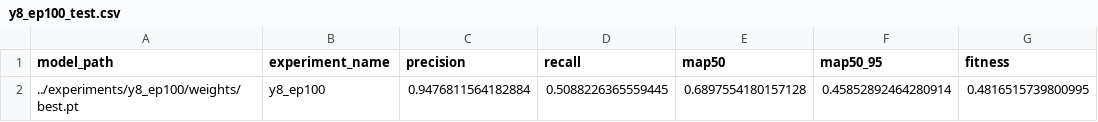
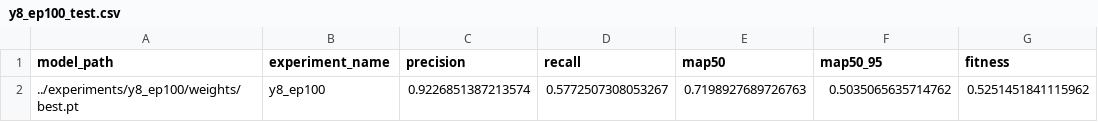
Before and after one commit to WinnerBishal/track-the-deer, a CSV file: notebooks/y8_ep100_test.csv, drawn as a sheet.

Commit message:
test outcomes

```diff
--- a/notebooks/y8_ep100_test.csv
+++ b/notebooks/y8_ep100_test.csv
@@ -1,2 +1,2 @@
 model_path,experiment_name,precision,recall,map50,map50_95,fitness
-../experiments/y8_ep100/weights/best.pt,y8_ep100,0.9476811564182884,0.5088226365559445,0.6897554180157128,0.45852892464280914,0.4816515739800995
+../experiments/y8_ep100/weights/best.pt,y8_ep100,0.9226851387213574,0.5772507308053267,0.7198927689726763,0.5035065635714762,0.5251451841115962
```
Also changed, not shown: 6 other files.
